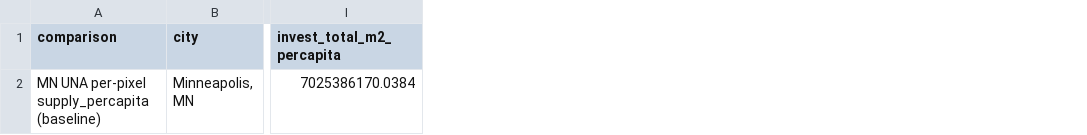
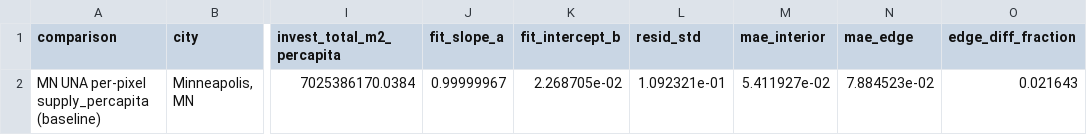
Before and after one commit to dkwtestacct/ecosystem-explorer, a CSV file: comparisons/una_supply_parity_mn.csv, drawn as a sheet; only a part is shown, gaps mark what is left out; the diff names each change by its address in the sheet, - before the commit and + after, or states it on an @@ line.

Commit message:
validation(UNA): characterize & name the per-pixel residual — float-precision noise (fit slope=1.0, intercept≈0, ~98% interior), not a scale/offset; add fit+edge diagnostic to the harness

```diff
--- a/comparisons/una_supply_parity_mn.csv
+++ b/comparisons/una_supply_parity_mn.csv
+column J (fit_slope_a), row 2: 0.99999967
+column K (fit_intercept_b), row 2: 2.268705e-02
+column L (resid_std), row 2: 1.092321e-01
+column M (mae_interior), row 2: 5.411927e-02
+column N (mae_edge), row 2: 7.884523e-02
+column O (edge_diff_fraction), row 2: 0.021643
```
Also changed, not shown: 4 other files.
